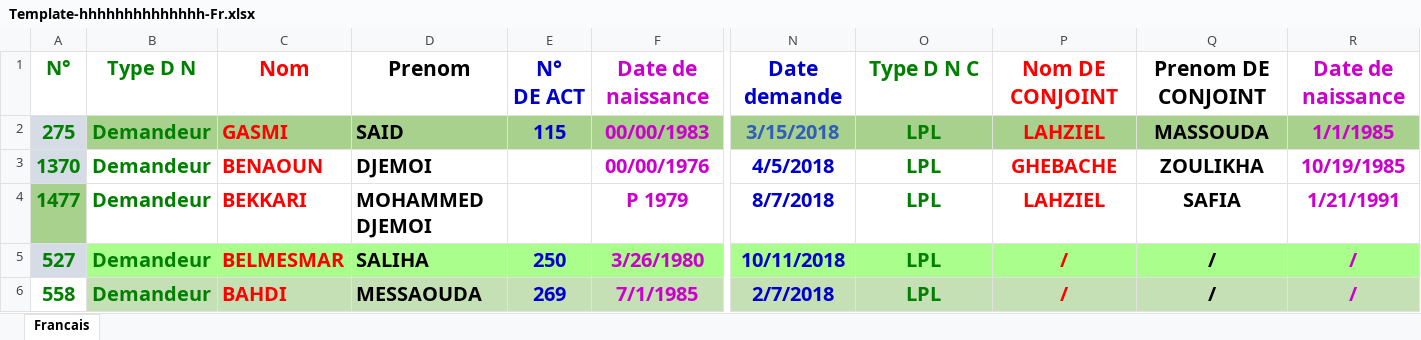
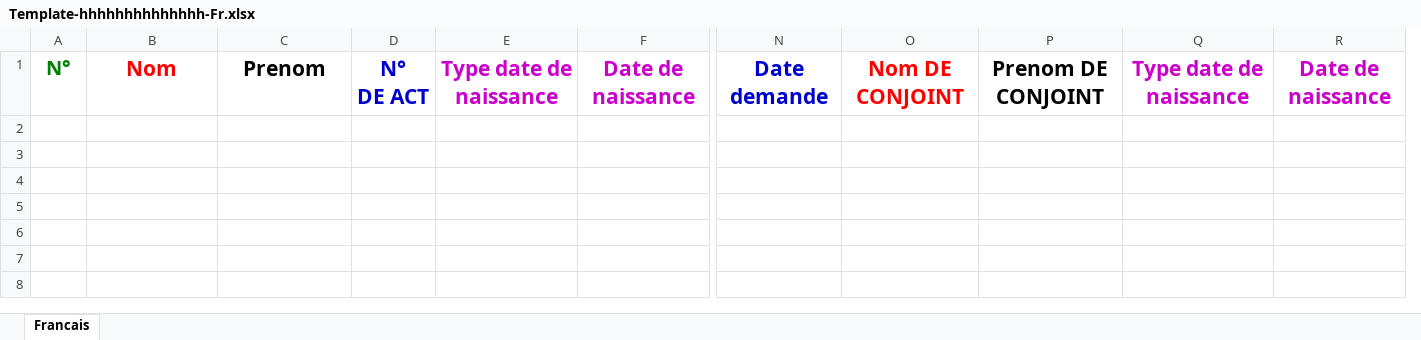
Before and after one commit to hmdmok/SDL3, an Excel workbook: importationFileUpload/Template-hhhhhhhhhhhhhh-Fr.xlsx, sheet Francais, drawn as a sheet; only a part is shown, gaps mark what is left out; values as stored, in another font and other column widths than the file's, no borders; removed rows and columns are numbered as before the commit, all else as after; rows hold the shown columns only; the diff names each change by its address in the sheet, - before the commit and + after, or states it on an @@ line.

```diff
--- a/importationFileUpload/Template-hhhhhhhhhhhhhh-Fr.xlsx (sheet Francais)
+++ b/importationFileUpload/Template-hhhhhhhhhhhhhh-Fr.xlsx (sheet Francais)
-column D, row 1: Prenom
+column E, row 1: Type date de naissance
-B1: Type D N
+B1: Nom
-B1 text colour: #008000
+B1 text colour: #FF0000, text size: larger
-C1: Nom
+C1: Prenom
-C1 text colour: #FF0000
+C1 text colour: black
-O1: Type D N C
+O1: Nom DE CONJOINT
-O1 text colour: #008000
+O1 text colour: #FF0000
-P1: Nom DE CONJOINT
+P1: Prenom DE CONJOINT
-P1 text colour: #FF0000
+P1 text colour: black
-Q1: Prenom DE CONJOINT
+Q1: Type date de naissance
-Q1 text colour: black
+Q1 text colour: #CC00CC
-row 2: 275 | Demandeur | GASMI | SAID | 115 | 00/00/1983 | 3/15/2018 | LPL | LAHZIEL | MASSOUDA | 1/1/1985
-row 3: 1370 | Demandeur | BENAOUN | DJEMOI |  | 00/00/1976 | 4/5/2018 | LPL | GHEBACHE | ZOULIKHA | 10/19/1985
-row 4: 1477 | Demandeur | BEKKARI | MOHAMMED DJEMOI |  | P 1979 | 8/7/2018 | LPL | LAHZIEL | SAFIA | 1/21/1991
-row 5: 527 | Demandeur | BELMESMAR | SALIHA | 250 | 3/26/1980 | 10/11/2018 | LPL | / | / | /
-row 6: 558 | Demandeur | BAHDI | MESSAOUDA | 269 | 7/1/1985 | 2/7/2018 | LPL | / | / | /
```
Also changed, not shown: new_EnquetCNAS.xlsx, 7 other files.
